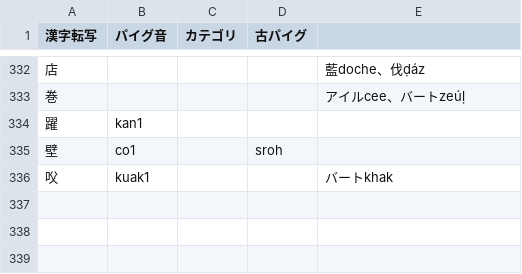
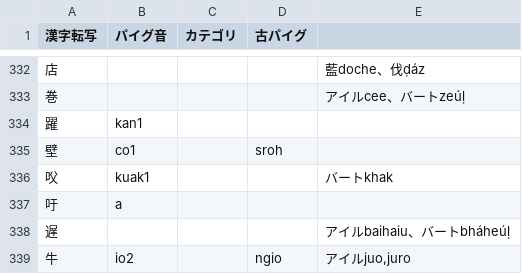
Before and after one commit to jurliyuuri/praige-zerp, a TSV file: パイグ語漢字転写早見表_mirror.tsv, drawn as a sheet; only a part is shown, gaps mark what is left out; the diff names each change by its address in the sheet, - before the commit and + after, or states it on an @@ line.

```diff
--- a/パイグ語漢字転写早見表_mirror.tsv
+++ b/パイグ語漢字転写早見表_mirror.tsv
+row 337: 吁 | a
+row 338: 遅 |  |  |  | アイルbaihaiu、バートbháheúḷ
+row 339: 牛 | io2 |  | ngio | アイルjuo,juro
```
Also changed, not shown: 2 other files.
